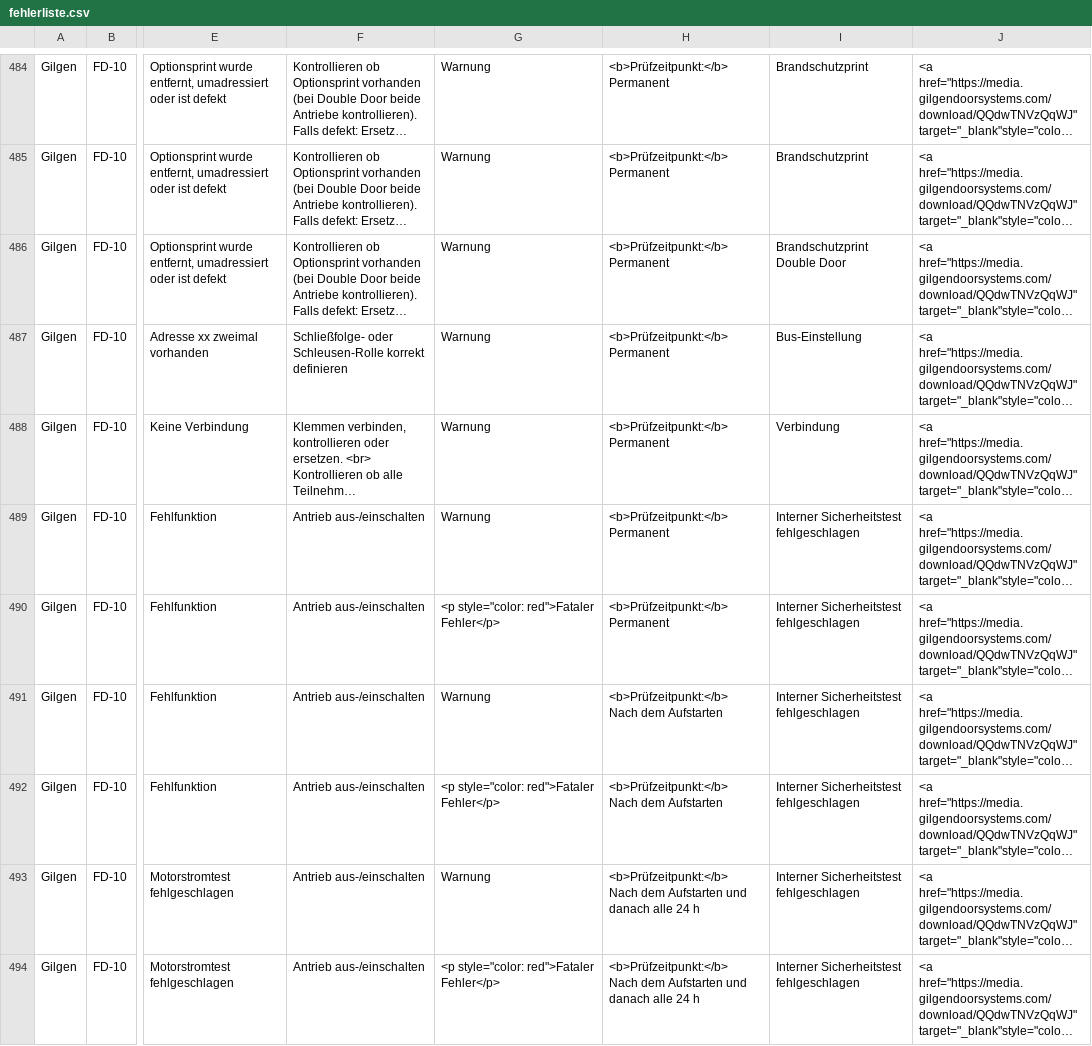
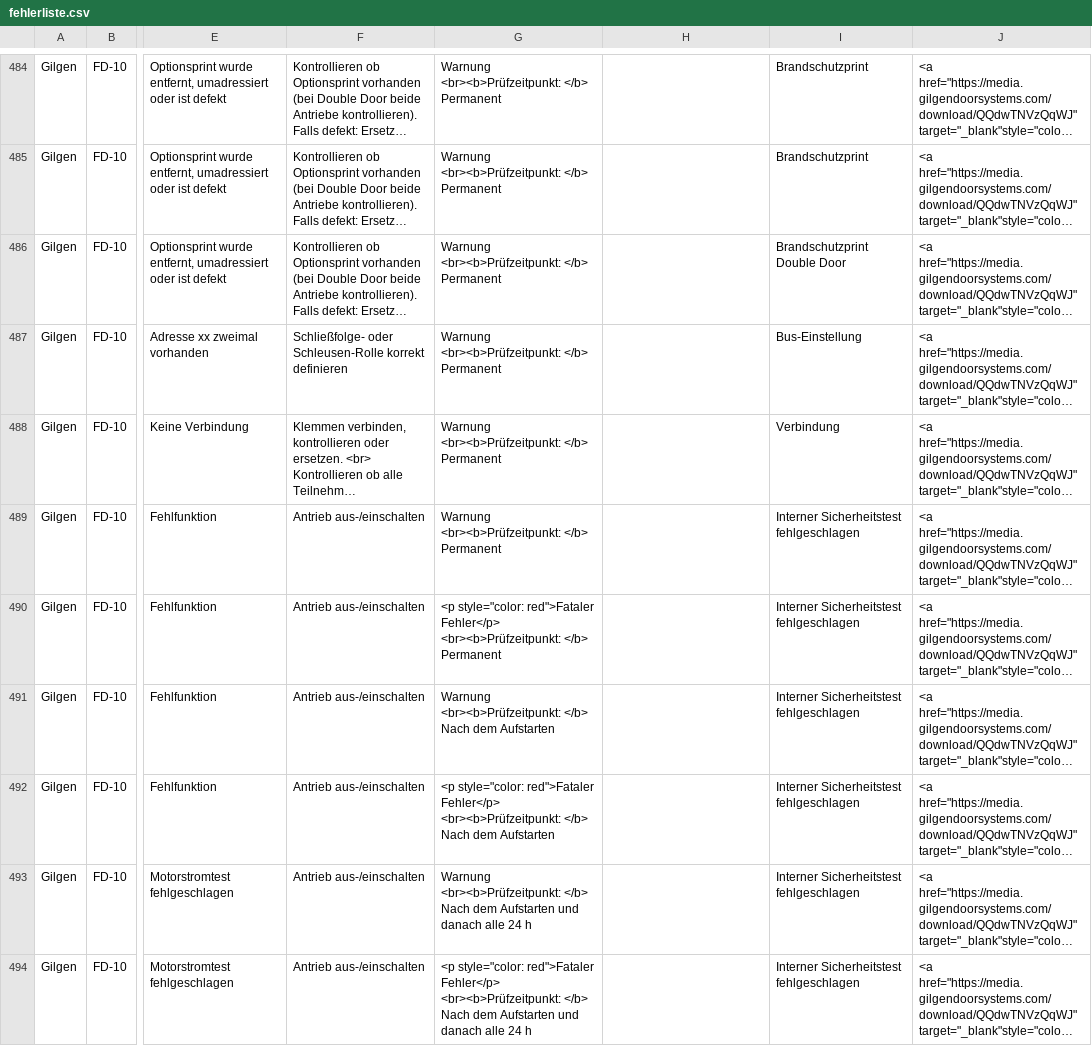
Before and after one commit to mrpink123/find-den-Fehler, a CSV file: fehlerliste.csv, drawn as a sheet; only a part is shown, gaps mark what is left out; long unchanged cells end in …; ↵ is a line break in a cell; the diff covers the shown part only; the diff names each change by its address in the sheet, - before the commit and + after, or states it on an @@ line.

```diff
--- a/fehlerliste.csv
+++ b/fehlerliste.csv
-G484:G489: Warnung
+G484:G489: Warnung ↵ <br><b>Prüfzeitpunkt: </b> Permanent
-H484:H490: <b>Prüfzeitpunkt:</b> ↵ Permanent
+H484:H490: (empty)
-G490: …red">Fataler Fehler</p>
+G490: …red">Fataler Fehler</p> ↵ <br><b>Prüfzeitpunkt: </b> Permanent
-G491: Warnung
+G491: Warnung ↵ <br><b>Prüfzeitpunkt: </b> Nach dem Aufstarten
-H491:H492: <b>Prüfzeitpunkt:</b> ↵ Nach dem Aufstarten
+H491:H492: (empty)
-G492: …red">Fataler Fehler</p>
+G492: …red">Fataler Fehler</p> ↵ <br><b>Prüfzeitpunkt: </b> Nach dem Aufstarten
-G493: Warnung
+G493: Warnung ↵ <br><b>Prüfzeitpunkt: </b> Nach dem Aufstarten und danach alle 24 h
-H493:H494: <b>Prüfzeitpunkt:</b> ↵ Nach dem Aufstarten und danach alle 24 h
+H493:H494: (empty)
-G494: …red">Fataler Fehler</p>
+G494: …red">Fataler Fehler</p> ↵ <br><b>Prüfzeitpunkt: </b> Nach dem Aufstarten und danach alle 24 h
```
Also changed, not shown: 129 edited cells elsewhere in this file.
